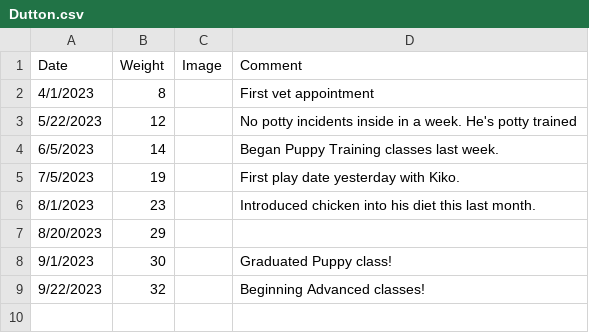
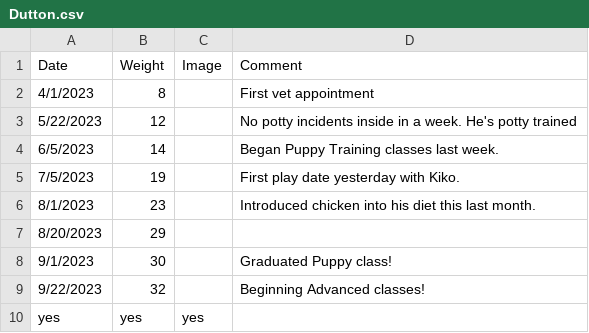
Before and after one commit to BeanCheeseTaco/PuppyProject_HCI584, a CSV file: doc folder/Dutton.csv, drawn as a sheet; the diff names each change by its address in the sheet, - before the commit and + after, or states it on an @@ line.

```diff
--- a/doc folder/Dutton.csv
+++ b/doc folder/Dutton.csv
+row 10: yes | yes | yes
```
Also changed, not shown: 2 other files.
